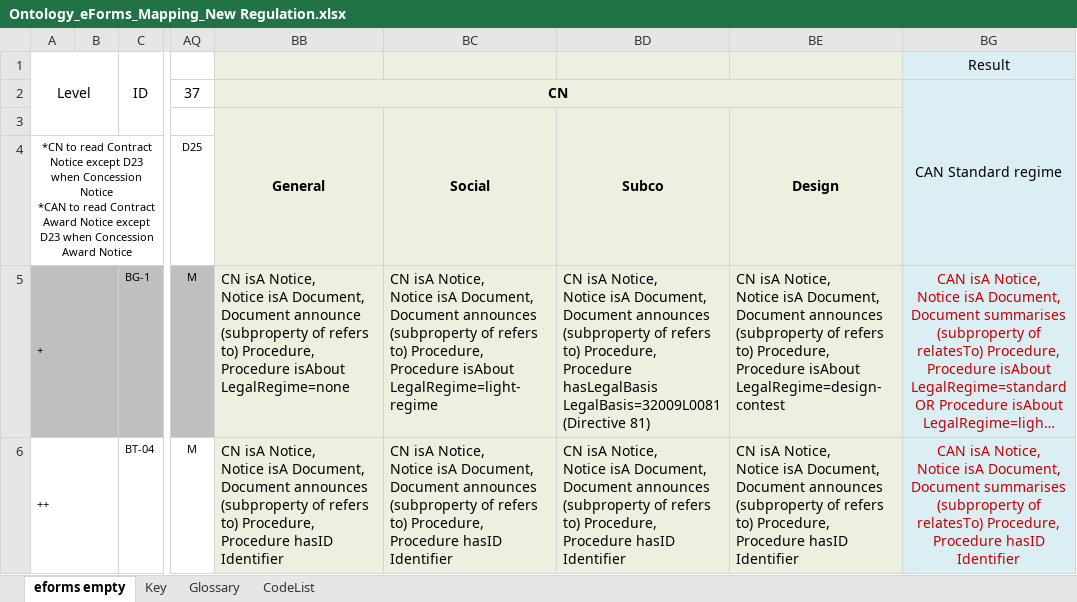
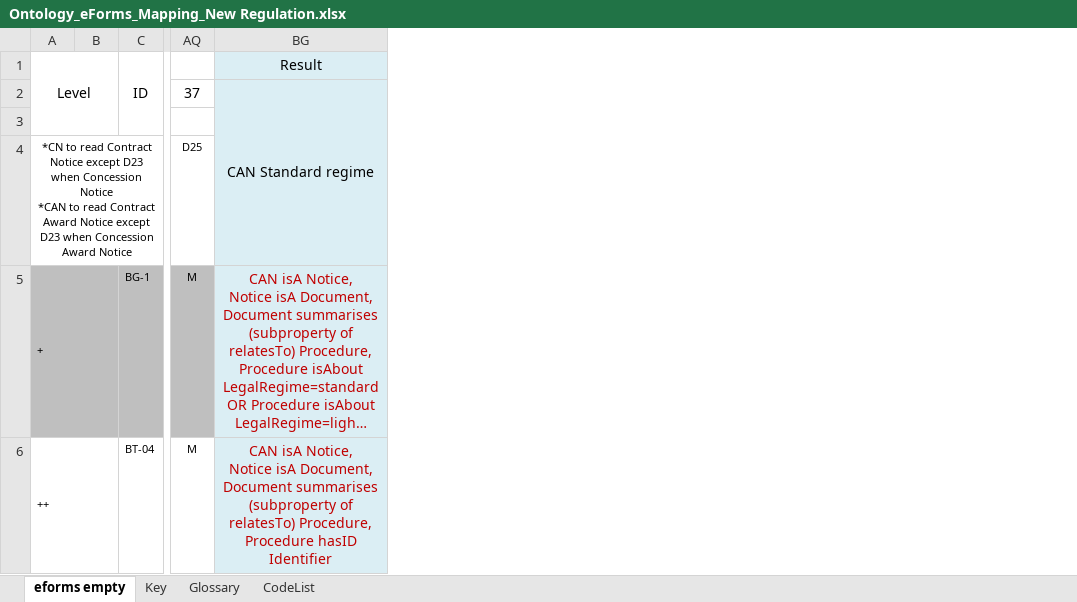
Before and after one commit to OP-TED/ePO, an Excel workbook: v2.0.1/03-Analysis and design/Mappings/Ontology_eForms_Mapping_New Regulation.xlsx, sheet eforms empty, drawn as a sheet; only a part is shown, gaps mark what is left out; long unchanged cells end in …; values as stored, in another font and other column widths than the file's, no borders; ↵ is a line break in a cell; the diff covers the shown part only; the diff names each change by its address in the sheet, - before the commit and + after, or states it on an @@ line.

```diff
--- a/v2.0.1/03-Analysis and design/Mappings/Ontology_eForms_Mapping_New Regulation.xlsx (sheet eforms empty)
+++ b/v2.0.1/03-Analysis and design/Mappings/Ontology_eForms_Mapping_New Regulation.xlsx (sheet eforms empty)
@@ column BB hidden, rows 2-6: CN | General |  | CN isA Notice, ↵ Notice isA Document, ↵ Document announce (subproperty of refers to) Procedure, ↵ Procedure isAbout LegalRegime=none | CN isA Notice, ↵ Notice isA Document, Document announces (subproperty of refers to) Procedure, ↵ Procedure hasID Identifier @@
@@ column BC hidden, rows 3-6: Social |  | CN isA Notice, ↵ Notice isA Document, Document announces (subproperty of refers to) Procedure, ↵ Procedure isAbout LegalRegime=light-regime | CN isA Notice, ↵ Notice isA Document, Document announces (subproperty of refers to) Procedure, ↵ Procedure hasID Identifier @@
@@ column BD hidden, rows 3-6: Subco |  | CN isA Notice, ↵ Notice isA Document, Document announces (subproperty of refers to) Procedure, ↵ Procedure hasLegalBasis LegalBasis=32009L0081 (Directive 81) | CN isA Notice, ↵ Notice isA Document, Document announces (subproperty of refers to) Procedure, ↵ Procedure hasID Identifier @@
@@ column BE hidden, rows 3-6: Design |  | CN isA Notice, ↵ Notice isA Document, Document announces (subproperty of refers to) Procedure, ↵ Procedure isAbout LegalRegime=design-contest | CN isA Notice, ↵ Notice isA Document, Document announces (subproperty of refers to) Procedure, ↵ Procedure hasID Identifier @@
```
Also changed, not shown: 2 edited cells and cell formats elsewhere in this sheet, hidden cells, 1 other file.
